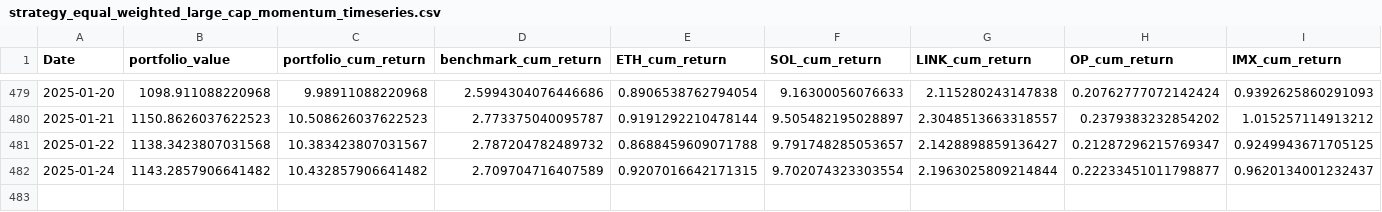
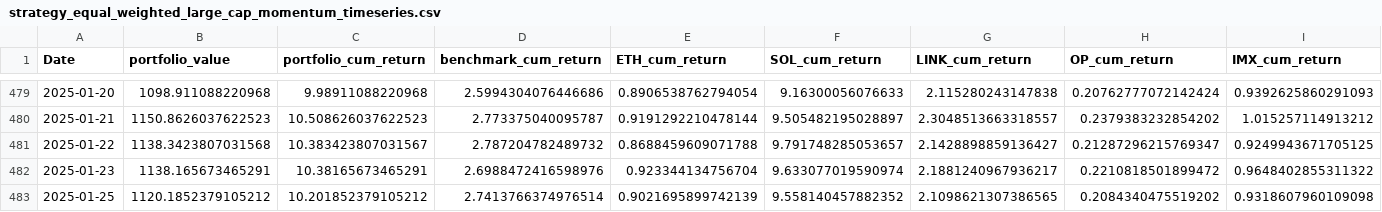
Before and after one commit to dshap474/seven7s_website, a CSV file: public/dashboard_data/strategy_equal_weighted_large_cap_momentum_timeseries.csv, drawn as a sheet; only a part is shown, gaps mark what is left out; removed rows and columns are numbered as before the commit, all else as after; rows hold the shown columns only; the diff names each change by its address in the sheet, - before the commit and + after, or states it on an @@ line.

Commit message:
Force update dashboard data

```diff
--- a/public/dashboard_data/strategy_equal_weighted_large_cap_momentum_timeseries.csv
+++ b/public/dashboard_data/strategy_equal_weighted_large_cap_momentum_timeseries.csv
-row 482: 2025-01-24 | 1143.2857906641482 | 10.432857906641482 | 2.709704716407589 | 0.9207016642171315 | 9.702074323303554 | 2.1963025809214844 | 0.22233451011798877 | 0.9620134001232437
+row 482: 2025-01-23 | 1138.165673465291 | 10.38165673465291 | 2.6988472416598976 | 0.923344134756704 | 9.633077019590974 | 2.1881240967936217 | 0.2210818501899472 | 0.9648402855311322
+row 483: 2025-01-25 | 1120.1852379105212 | 10.201852379105212 | 2.7413766374976514 | 0.9021695899742139 | 9.558140457882352 | 2.1098621307386565 | 0.2084340475519202 | 0.9318607960109098
```
Also changed, not shown: public/dashboard_data/strategy_equal_weighted_large_cap_momentum_summary.csv, public/dashboard_data/strategy_equal_weighted_mid_cap_momentum_summary.csv, 11 other files.
